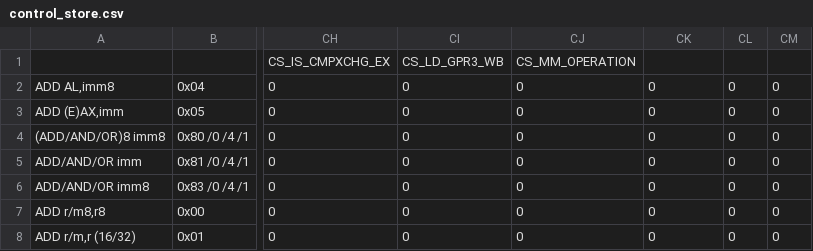
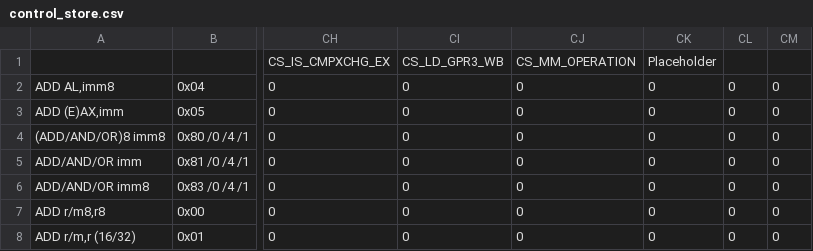
Before and after one commit to JiahanLiu/lc86, a CSV file: pipeline/control_store/control_store.csv, drawn as a sheet; only a part is shown, gaps mark what is left out; the diff names each change by its address in the sheet, - before the commit and + after, or states it on an @@ line.

Commit message:
Pipeline compiles with EX and WB

```diff
--- a/pipeline/control_store/control_store.csv
+++ b/pipeline/control_store/control_store.csv
-CK1: (empty)
+CK1: Placeholder
```
Also changed, not shown: 10 other files.
